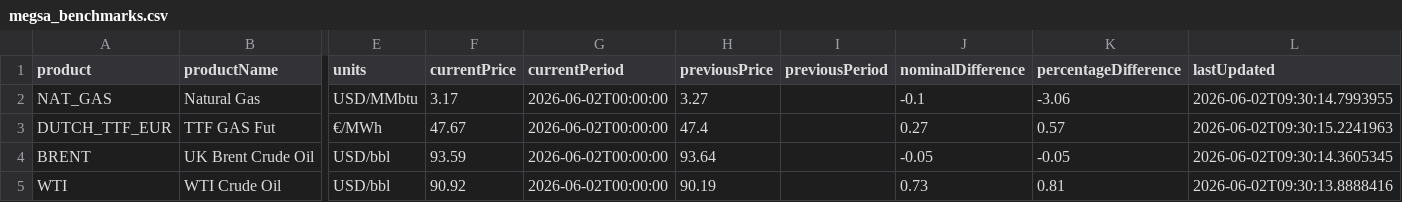
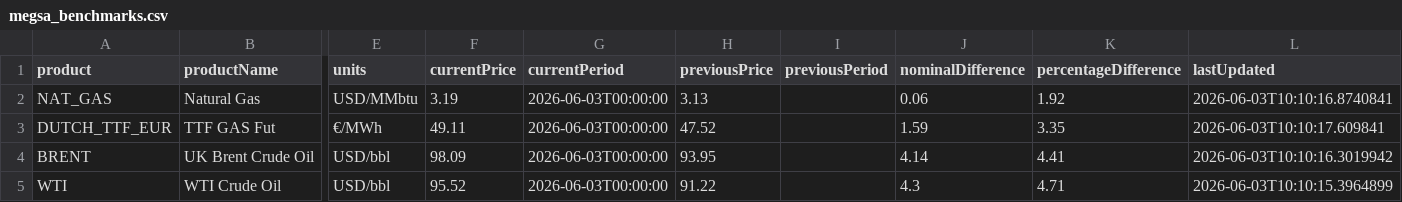
Before and after one commit to mpodeley/estado-del-sistema, a CSV file: data/megsa_benchmarks.csv, drawn as a sheet; only a part is shown, gaps mark what is left out; the diff names each change by its address in the sheet, - before the commit and + after, or states it on an @@ line.

```diff
--- a/data/megsa_benchmarks.csv
+++ b/data/megsa_benchmarks.csv
-F2 (currentPrice): 3.17
+F2 (currentPrice): 3.19
-G2:G5 (currentPeriod): 2026-06-02T00:00:00
+G2:G5 (currentPeriod): 2026-06-03T00:00:00
-H2 (previousPrice): 3.27
+H2 (previousPrice): 3.13
-J2 (nominalDifference): -0.1
+J2 (nominalDifference): 0.06
-K2 (percentageDifference): -3.06
+K2 (percentageDifference): 1.92
-L2 (lastUpdated): 2026-06-02T09:30:14.7993955
+L2 (lastUpdated): 2026-06-03T10:10:16.8740841
-F3 (currentPrice): 47.67
+F3 (currentPrice): 49.11
-H3 (previousPrice): 47.4
+H3 (previousPrice): 47.52
-J3 (nominalDifference): 0.27
+J3 (nominalDifference): 1.59
-K3 (percentageDifference): 0.57
+K3 (percentageDifference): 3.35
-L3 (lastUpdated): 2026-06-02T09:30:15.2241963
+L3 (lastUpdated): 2026-06-03T10:10:17.609841
-F4 (currentPrice): 93.59
+F4 (currentPrice): 98.09
-H4 (previousPrice): 93.64
+H4 (previousPrice): 93.95
-J4 (nominalDifference): -0.05
+J4 (nominalDifference): 4.14
-K4 (percentageDifference): -0.05
+K4 (percentageDifference): 4.41
-L4 (lastUpdated): 2026-06-02T09:30:14.3605345
+L4 (lastUpdated): 2026-06-03T10:10:16.3019942
-F5 (currentPrice): 90.92
+F5 (currentPrice): 95.52
-H5 (previousPrice): 90.19
+H5 (previousPrice): 91.22
-J5 (nominalDifference): 0.73
+J5 (nominalDifference): 4.3
-K5 (percentageDifference): 0.81
+K5 (percentageDifference): 4.71
-L5 (lastUpdated): 2026-06-02T09:30:13.8888416
+L5 (lastUpdated): 2026-06-03T10:10:15.3964899
```
Also changed, not shown: data/comments.csv, data/demand_forecast.csv, 22 other files.
